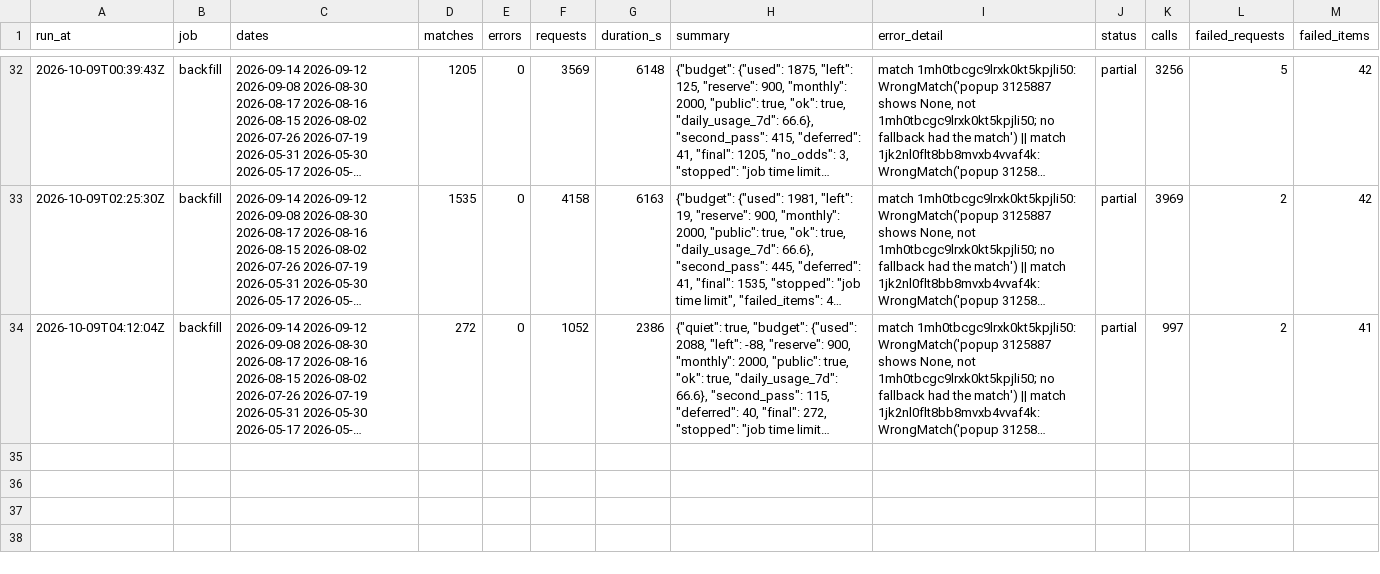
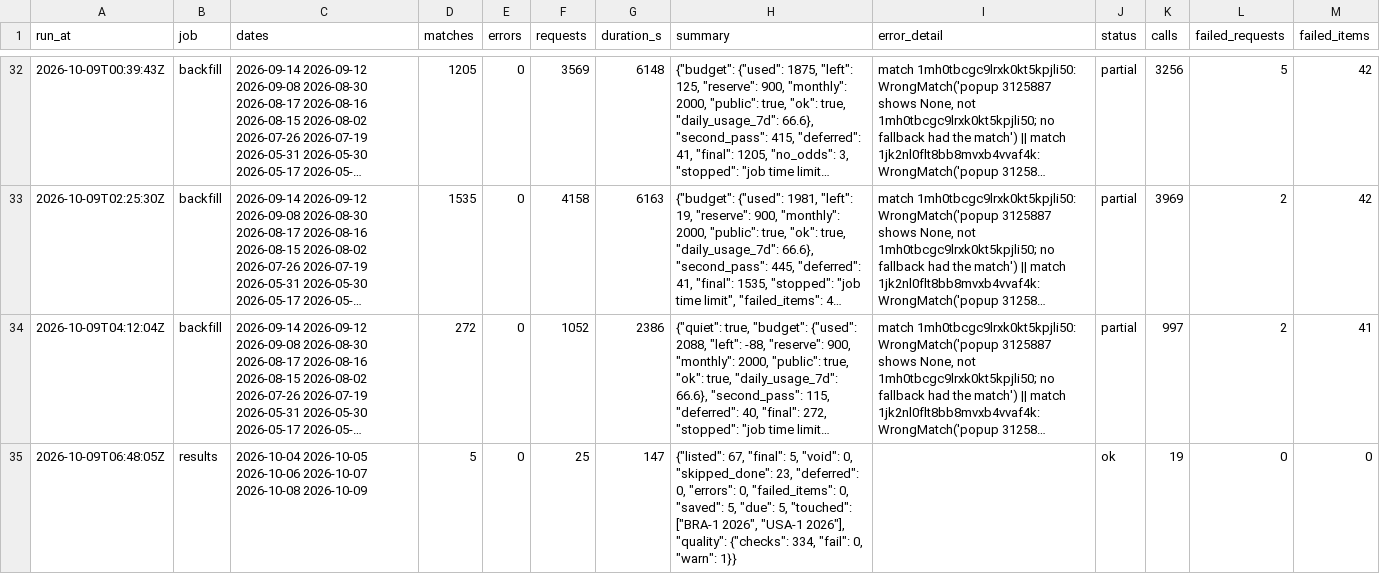
Before and after one commit to hasezer/odds-analysis, a CSV file: data/runs.csv, drawn as a sheet; only a part is shown, gaps mark what is left out; long unchanged cells end in …; the diff names each change by its address in the sheet, - before the commit and + after, or states it on an @@ line.

Commit message:
data: results 2026-10-09T06:50Z

```diff
--- a/data/runs.csv
+++ b/data/runs.csv
+row 35: 2026-10-09T06:48:05Z | results | 2026-10-04 2026-10-05 2026-10-06 2026-10-07 2026-10-08 2026-10-09 | 5 | 0 | 25 | 147 | {"listed": 67, "final": 5, "void": 0, "skipped_done": 23, "deferred": 0, "errors": 0, "failed_items": 0, "saved": 5, "due": 5, "touched": ["BRA-1 2026", "USA-1 2026"], "quality": {"checks": 334, "fail": 0, "warn": 1}} |  | ok | 19 | 0 | 0
```
Also changed, not shown: data/retry_queue.csv, 30 other files.
